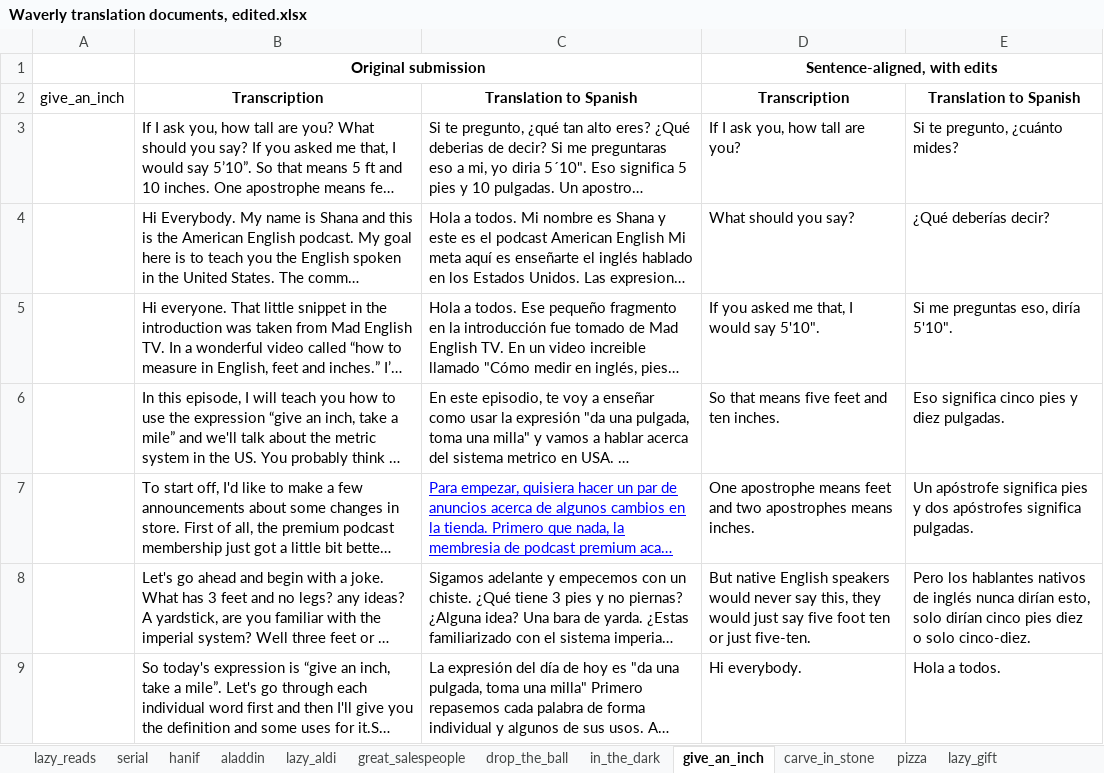
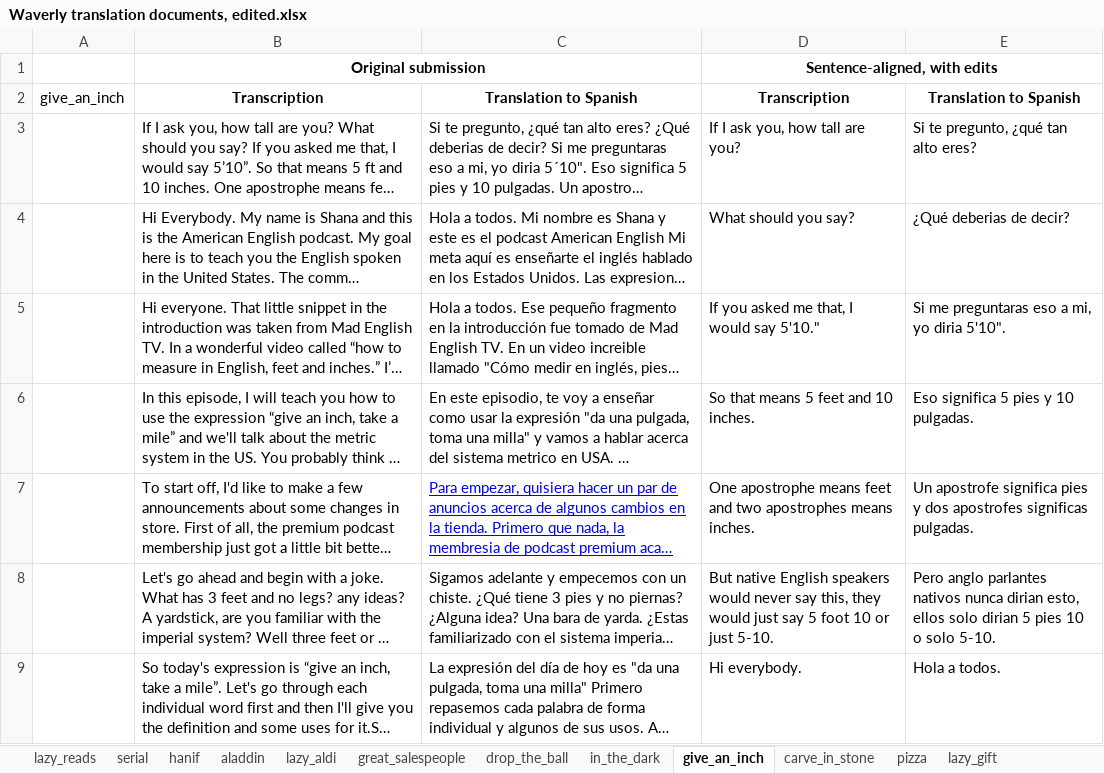
Before and after one commit to sergiodelrio/waverly_mt_tools, an Excel workbook: Waverly translation documents, edited.xlsx, sheet give_an_inch, drawn as a sheet; only a part is shown; long unchanged cells end in …; values as stored, in another font and other column widths than the file's, no borders; charts and pictures not drawn; the diff covers the shown part only; the diff names each change by its address in the sheet, - before the commit and + after, or states it on an @@ line.

```diff
--- a/Waverly translation documents, edited.xlsx (sheet give_an_inch)
+++ b/Waverly translation documents, edited.xlsx (sheet give_an_inch)
-E3: Si te pregunto, ¿cuánto mides?
+E3: Si te pregunto, ¿qué tan alto eres?
-E4: ¿Qué deberías decir?
+E4: ¿Qué deberias de decir?
-D5: If you asked me that, I would say 5'10".
+D5: If you asked me that, I would say 5'10."
-E5: Si me preguntas eso, diría 5'10".
+E5: Si me preguntaras eso a mi, yo diria 5'10".
-D6: So that means five feet and ten inches.
+D6: So that means 5 feet and 10 inches.
-E6: Eso significa cinco pies y diez pulgadas.
+E6: Eso significa 5 pies y 10 pulgadas.
-E7: Un apóstrofe significa pies y dos apóstrofes significa pulgadas.
+E7: Un apostrofe significa pies y dos apostrofes significas pulgadas.
-D8: …just say five foot ten or just five-ten.
+D8: …just say 5 foot 10 or just 5-10.
-E8: Pero los hablantes nativos de inglés nunca dirían esto, solo dirían cinco pies diez o solo cinco-diez.
+E8: Pero anglo parlantes nativos nunca dirian esto, ellos solo dirian 5 pies 10 o solo 5-10.
```
Also changed, not shown: other rows of this sheet, sheet uber, sheet rocket_science, sheet lazy_aldi, sheet lazy_gift, sheet in_the_dark, sheet aladdin, 1 other file.
